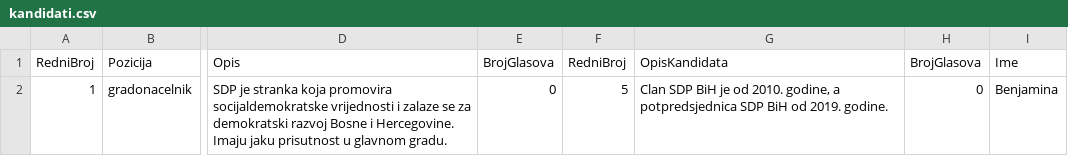
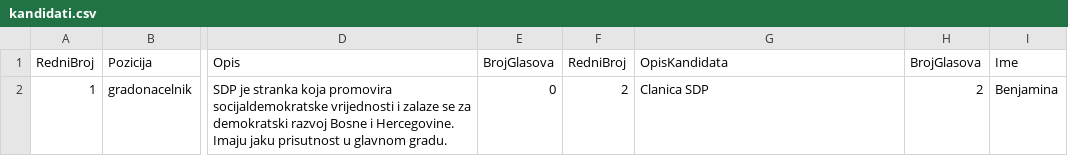
Before and after one commit to dalilakrslak/e-Demokratija-VVS, a CSV file: e-Demokratija/e-Demokratija/kandidati.csv, drawn as a sheet; only a part is shown, gaps mark what is left out; the diff names each change by its address in the sheet, - before the commit and + after, or states it on an @@ line.

```diff
--- a/e-Demokratija/e-Demokratija/kandidati.csv
+++ b/e-Demokratija/e-Demokratija/kandidati.csv
-F2 (RedniBroj): 5
+F2 (RedniBroj): 2
-G2 (OpisKandidata): Clan SDP BiH je od 2010. godine, a potpredsjednica SDP BiH od 2019. godine.
+G2 (OpisKandidata): Clanica SDP
-H2 (BrojGlasova): 0
+H2 (BrojGlasova): 2
```
Also changed, not shown: 13 other files.
